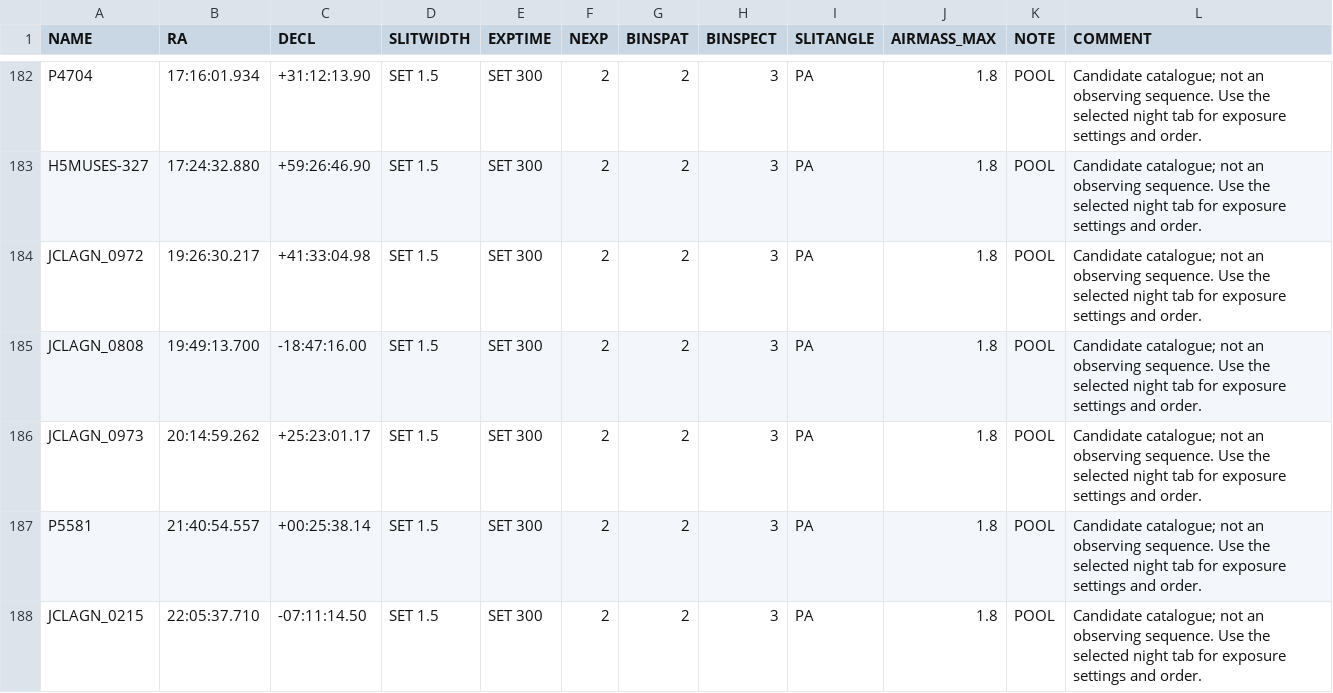
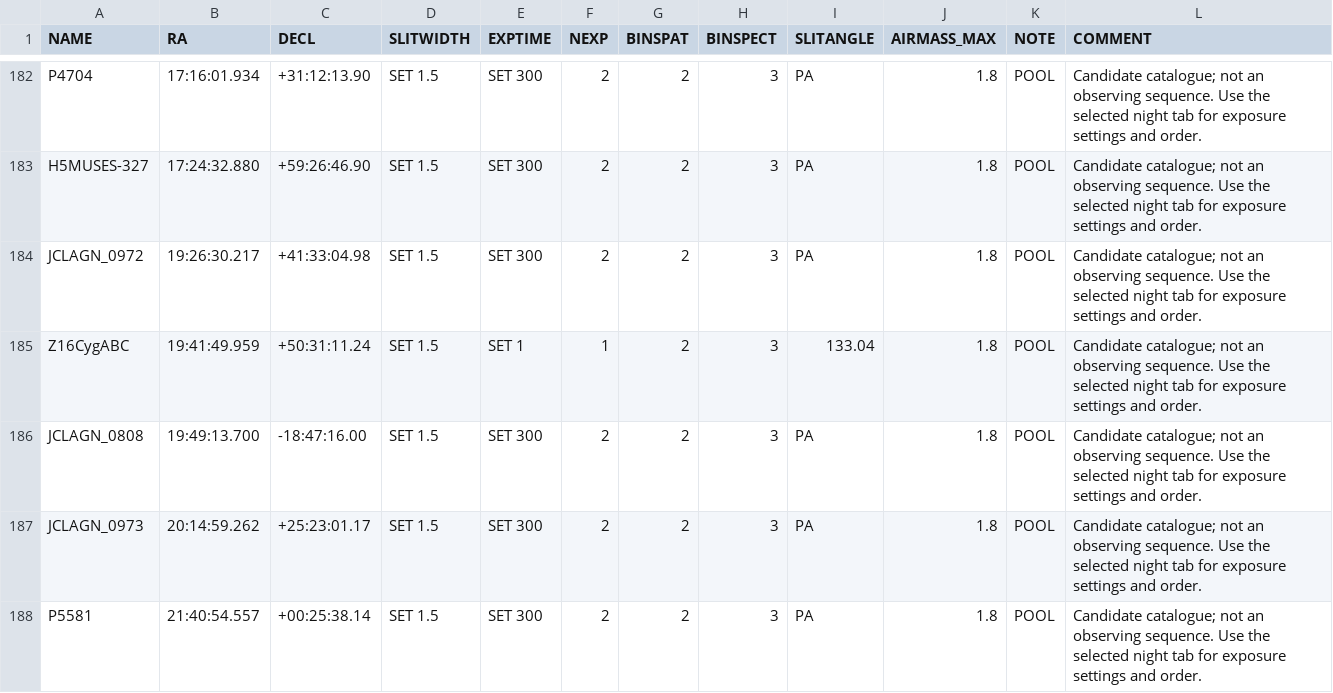
Before and after one commit to xoubish/CLAGN, a CSV file: docs/targets/all_targets.csv, drawn as a sheet; only a part is shown, gaps mark what is left out; the shorter side is filled out with more unchanged rows.

```diff
--- a/docs/targets/all_targets.csv
+++ b/docs/targets/all_targets.csv
@@ -184,2 +184,3 @@ H5MUSES-327,17:24:32.880,+59:26:46.90,SET 1.5,SET 300,2,2,3,PA,1.8,POOL,Candidat
 JCLAGN_0972,19:26:30.217,+41:33:04.98,SET 1.5,SET 300,2,2,3,PA,1.8,POOL,Candidate catalogue; not an observing sequence. Use the selected night tab for exposure settings and order.
+Z16CygABC,19:41:49.959,+50:31:11.24,SET 1.5,SET 1,1,2,3,133.04,1.8,POOL,Candidate catalogue; not an observing sequence. Use the selected night tab for exposure settings and order.
 JCLAGN_0808,19:49:13.700,-18:47:16.00,SET 1.5,SET 300,2,2,3,PA,1.8,POOL,Candidate catalogue; not an observing sequence. Use the selected night tab for exposure settings and order.
```
Also changed, not shown: 16 other files.
